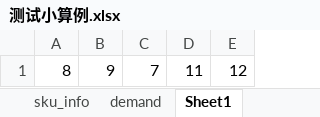
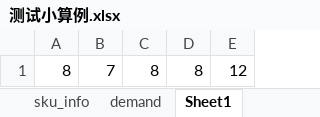
Before and after one commit to junzhexuA/AGVS_simulation, an Excel workbook: 测试小算例.xlsx, sheet Sheet1, drawn as a sheet; values as stored, in another font and other column widths than the file's, no borders; removed rows and columns are numbered as before the commit, all else as after; the diff names each change by its address in the sheet, - before the commit and + after, or states it on an @@ line.

```diff
--- a/测试小算例.xlsx (sheet Sheet1)
+++ b/测试小算例.xlsx (sheet Sheet1)
-column B, row 1: 9
+column C, row 1: 8
-D1: 11
+D1: 8
```
Also changed, not shown: sheet demand, formulas that keep their value, 15 other files.
